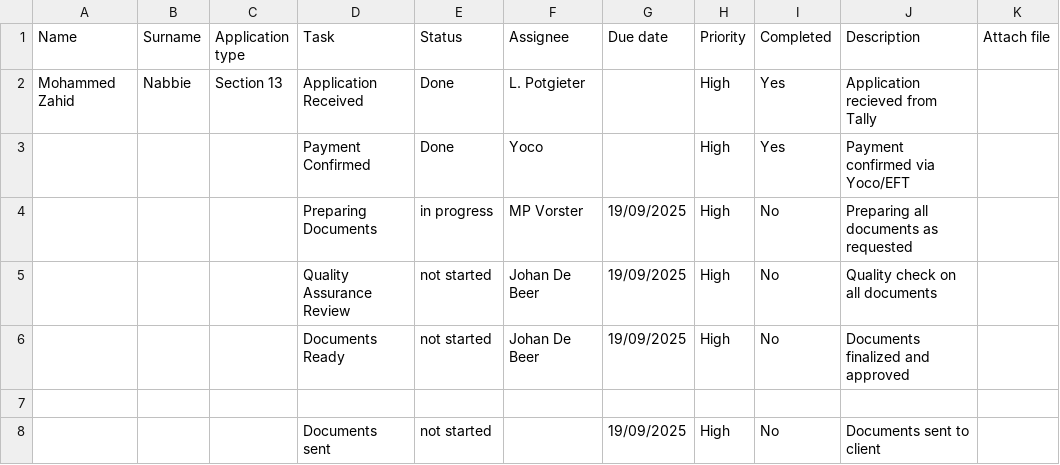
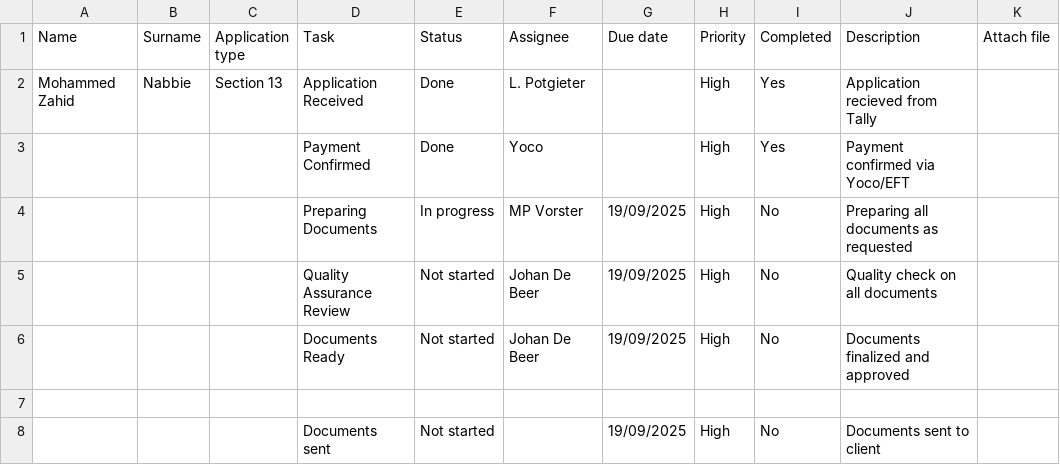
Before and after one commit to johandebeer21/Tracker-Demo, a CSV file: tracker11.csv, drawn as a sheet; only a part is shown; the diff names each change by its address in the sheet, - before the commit and + after, or states it on an @@ line.

Commit message:
Update tracker11.csv

```diff
--- a/tracker11.csv
+++ b/tracker11.csv
-E4 (Status): in progress
+E4 (Status): In progress
-E5:E6 (Status): not started
+E5:E6 (Status): Not started
-E8 (Status): not started
+E8 (Status): Not started
```
